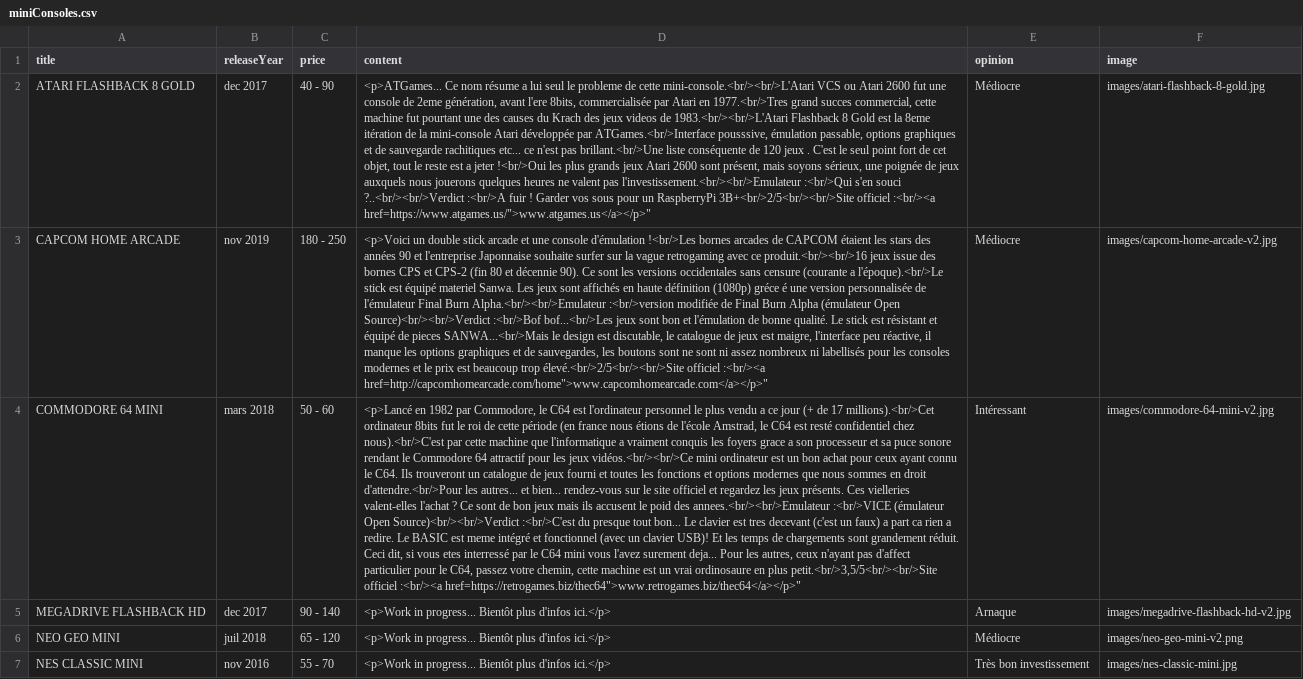
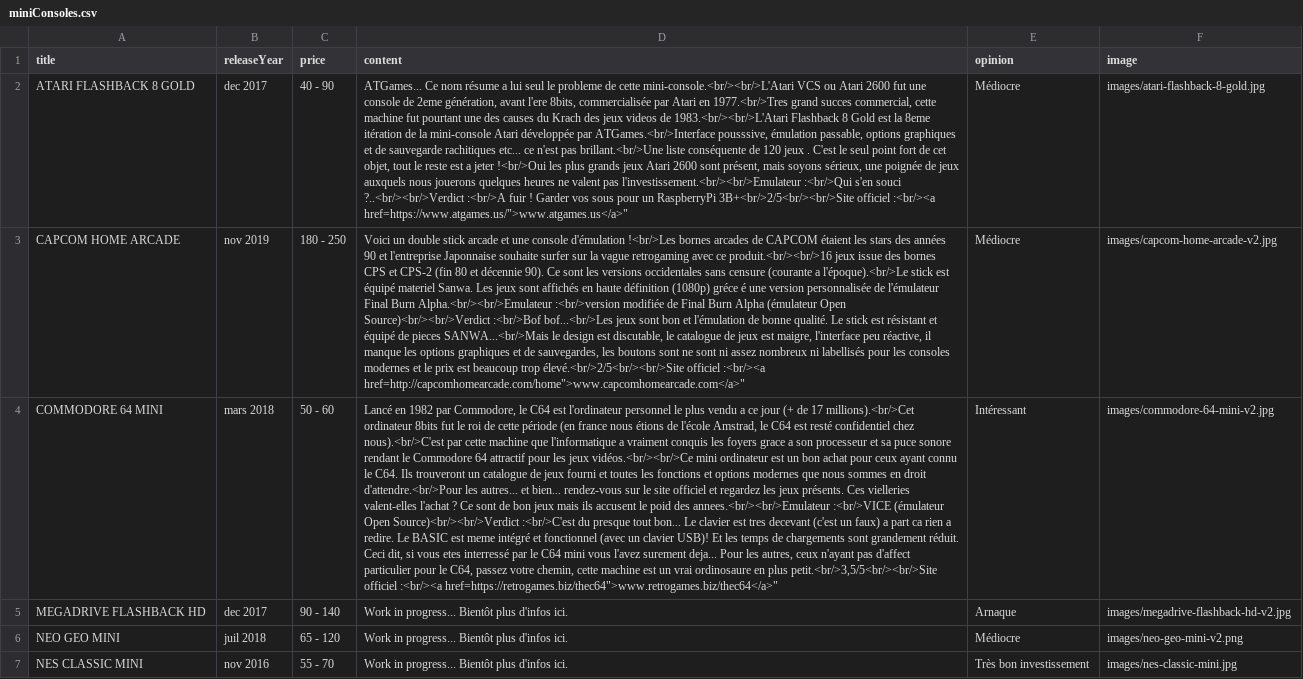
Before and after one commit to Penny-Celine/Retrobox, a CSV file: public/import/miniConsoles.csv, drawn as a sheet; only a part is shown; the diff covers the shown part only; the diff names each change by its address in the sheet, - before the commit and + after, or states it on an @@ line.

Commit message:
add favicon + comment modif

```diff
--- a/public/import/miniConsoles.csv
+++ b/public/import/miniConsoles.csv
-D2 (content): <p>ATGames... Ce nom résume a lui seul le probleme de cette mini-console.<br/><br/>L'Atari VCS ou Atari 2600 fut une console de 2eme génération, avant l'ere 8bits, commercialisée par Atari en 1977.<br/>Tres grand succes commercial, cette machine fut pourtant une des causes du Krach des jeux videos de 1983.<br/><br/>L'Atari Flashback 8 Gold est la 8eme itération de la mini-console Atari développée par ATGames.<br/>Interface pousssive, émulation passable, options graphiques et de sauvegarde rachitiques etc... ce n'est pas brillant.<br/>Une liste conséquente de 120 jeux . C'est le seul point fort de cet objet, tout le reste est a jeter !<br/>Oui les plus grands jeux Atari 2600 sont présent, mais soyons sérieux, une poignée de jeux auxquels nous jouerons quelques heures ne valent pas l'investissement.<br/><br/>Emulateur :<br/>Qui s'en souci ?..<br/><br/>Verdict :<br/>A fuir ! Garder vos sous pour un RaspberryPi 3B+<br/>2/5<br/><br/>Site officiel :<br/><a href=https://www.atgames.us/">www.atgames.us</a></p>"
+D2 (content): ATGames... Ce nom résume a lui seul le probleme de cette mini-console.<br/><br/>L'Atari VCS ou Atari 2600 fut une console de 2eme génération, avant l'ere 8bits, commercialisée par Atari en 1977.<br/>Tres grand succes commercial, cette machine fut pourtant une des causes du Krach des jeux videos de 1983.<br/><br/>L'Atari Flashback 8 Gold est la 8eme itération de la mini-console Atari développée par ATGames.<br/>Interface pousssive, émulation passable, options graphiques et de sauvegarde rachitiques etc... ce n'est pas brillant.<br/>Une liste conséquente de 120 jeux . C'est le seul point fort de cet objet, tout le reste est a jeter !<br/>Oui les plus grands jeux Atari 2600 sont présent, mais soyons sérieux, une poignée de jeux auxquels nous jouerons quelques heures ne valent pas l'investissement.<br/><br/>Emulateur :<br/>Qui s'en souci ?..<br/><br/>Verdict :<br/>A fuir ! Garder vos sous pour un RaspberryPi 3B+<br/>2/5<br/><br/>Site officiel :<br/><a href=https://www.atgames.us/">www.atgames.us</a>"
-D3 (content): <p>Voici un double stick arcade et une console d'émulation !<br/>Les bornes arcades de CAPCOM étaient les stars des années 90 et l'entreprise Japonnaise souhaite surfer sur la vague retrogaming avec ce produit.<br/><br/>16 jeux issue des bornes CPS et CPS-2 (fin 80 et décennie 90). Ce sont les versions occidentales sans censure (courante a l'époque).<br/>Le stick est équipé materiel Sanwa. Les jeux sont affichés en haute définition (1080p) gréce é une version personnalisée de l'émulateur Final Burn Alpha.<br/><br/>Emulateur :<br/>version modifiée de Final Burn Alpha (émulateur Open Source)<br/><br/>Verdict :<br/>Bof bof...<br/>Les jeux sont bon et l'émulation de bonne qualité. Le stick est résistant et équipé de pieces SANWA...<br/>Mais le design est discutable, le catalogue de jeux est maigre, l'interface peu réactive, il manque les options graphiques et de sauvegardes, les boutons sont ne sont ni assez nombreux ni labellisés pour les consoles modernes et le prix est beaucoup trop élevé.<br/>2/5<br/><br/>Site officiel :<br/><a href=http://capcomhomearcade.com/home">www.capcomhomearcade.com</a></p>"
+D3 (content): Voici un double stick arcade et une console d'émulation !<br/>Les bornes arcades de CAPCOM étaient les stars des années 90 et l'entreprise Japonnaise souhaite surfer sur la vague retrogaming avec ce produit.<br/><br/>16 jeux issue des bornes CPS et CPS-2 (fin 80 et décennie 90). Ce sont les versions occidentales sans censure (courante a l'époque).<br/>Le stick est équipé materiel Sanwa. Les jeux sont affichés en haute définition (1080p) gréce é une version personnalisée de l'émulateur Final Burn Alpha.<br/><br/>Emulateur :<br/>version modifiée de Final Burn Alpha (émulateur Open Source)<br/><br/>Verdict :<br/>Bof bof...<br/>Les jeux sont bon et l'émulation de bonne qualité. Le stick est résistant et équipé de pieces SANWA...<br/>Mais le design est discutable, le catalogue de jeux est maigre, l'interface peu réactive, il manque les options graphiques et de sauvegardes, les boutons sont ne sont ni assez nombreux ni labellisés pour les consoles modernes et le prix est beaucoup trop élevé.<br/>2/5<br/><br/>Site officiel :<br/><a href=http://capcomhomearcade.com/home">www.capcomhomearcade.com</a>"
-D4 (content): <p>Lancé en 1982 par Commodore, le C64 est l'ordinateur personnel le plus vendu a ce jour (+ de 17 millions).<br/>Cet ordinateur 8bits fut le roi de cette période (en france nous étions de l'école Amstrad, le C64 est resté confidentiel chez nous).<br/>C'est par cette machine que l'informatique a vraiment conquis les foyers grace a son processeur et sa puce sonore rendant le Commodore 64 attractif pour les jeux vidéos.<br/><br/>Ce mini ordinateur est un bon achat pour ceux ayant connu le C64. Ils trouveront un catalogue de jeux fourni et toutes les fonctions et options modernes que nous sommes en droit d'attendre.<br/>Pour les autres... et bien... rendez-vous sur le site officiel et regardez les jeux présents. Ces vielleries valent-elles l'achat ? Ce sont de bon jeux mais ils accusent le poid des annees.<br/><br/>Emulateur :<br/>VICE (émulateur Open Source)<br/><br/>Verdict :<br/>C'est du presque tout bon... Le clavier est tres decevant (c'est un faux) a part ca rien a redire. Le BASIC est meme intégré et fonctionnel (avec un clavier USB)! Et les temps de chargements sont grandement réduit. Ceci dit, si vous etes interressé par le C64 mini vous l'avez surement deja... Pour les autres, ceux n'ayant pas d'affect particulier pour le C64, passez votre chemin, cette machine est un vrai ordinosaure en plus petit.<br/>3,5/5<br/><br/>Site officiel :<br/><a href=https://retrogames.biz/thec64">www.retrogames.biz/thec64</a></p>"
+D4 (content): Lancé en 1982 par Commodore, le C64 est l'ordinateur personnel le plus vendu a ce jour (+ de 17 millions).<br/>Cet ordinateur 8bits fut le roi de cette période (en france nous étions de l'école Amstrad, le C64 est resté confidentiel chez nous).<br/>C'est par cette machine que l'informatique a vraiment conquis les foyers grace a son processeur et sa puce sonore rendant le Commodore 64 attractif pour les jeux vidéos.<br/><br/>Ce mini ordinateur est un bon achat pour ceux ayant connu le C64. Ils trouveront un catalogue de jeux fourni et toutes les fonctions et options modernes que nous sommes en droit d'attendre.<br/>Pour les autres... et bien... rendez-vous sur le site officiel et regardez les jeux présents. Ces vielleries valent-elles l'achat ? Ce sont de bon jeux mais ils accusent le poid des annees.<br/><br/>Emulateur :<br/>VICE (émulateur Open Source)<br/><br/>Verdict :<br/>C'est du presque tout bon... Le clavier est tres decevant (c'est un faux) a part ca rien a redire. Le BASIC est meme intégré et fonctionnel (avec un clavier USB)! Et les temps de chargements sont grandement réduit. Ceci dit, si vous etes interressé par le C64 mini vous l'avez surement deja... Pour les autres, ceux n'ayant pas d'affect particulier pour le C64, passez votre chemin, cette machine est un vrai ordinosaure en plus petit.<br/>3,5/5<br/><br/>Site officiel :<br/><a href=https://retrogames.biz/thec64">www.retrogames.biz/thec64</a>"
-D5:D7 (content): <p>Work in progress... Bientôt plus d'infos ici.</p>
+D5:D7 (content): Work in progress... Bientôt plus d'infos ici.
```
Also changed, not shown: 5 edited cells elsewhere in this file, 11 other files.
